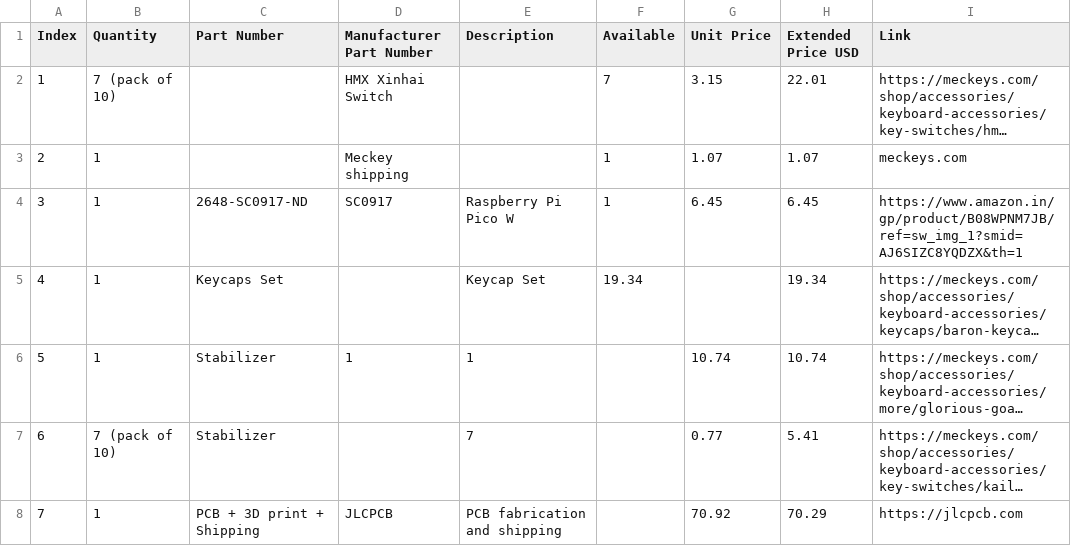
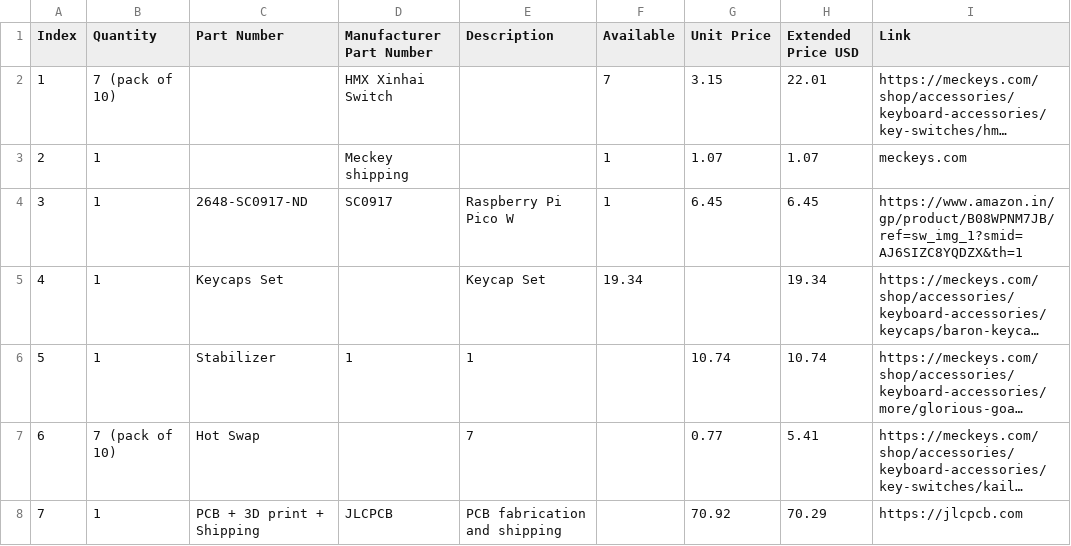
Before and after one commit to sauravraj67/Keyboard, a CSV file: BOM.csv, drawn as a sheet; long unchanged cells end in …; the diff names each change by its address in the sheet, - before the commit and + after, or states it on an @@ line.

Commit message:
Update BOM.csv

```diff
--- a/BOM.csv
+++ b/BOM.csv
-C7 (Part Number): Stabilizer
+C7 (Part Number): Hot Swap
```
